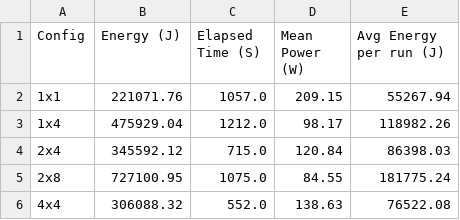
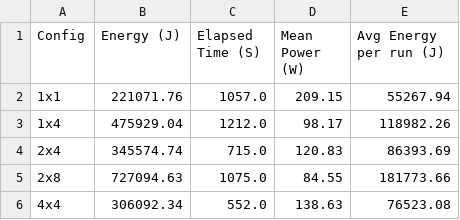
Before and after one commit to alan-turing-institute/tech-report-aurora-hpc, a CSV file: train/batch/bask_power_consumption/bask_energy_consumption_summary.csv, drawn as a sheet.

Commit message:
Calculate mean and std across entire dataset
Ensures the means and standard deviations are calculated across the
entire dataset, rather than being calculated as the means across grouped
data.

```diff
--- a/train/batch/bask_power_consumption/bask_energy_consumption_summary.csv
+++ b/train/batch/bask_power_consumption/bask_energy_consumption_summary.csv
@@ -3,4 +3,4 @@ Config,Energy (J),Elapsed Time (S),Mean Power (W),Avg Energy per run (J)
 1x4,475929.04,1212.0,98.17,118982.26
-2x4,345592.12,715.0,120.84,86398.03
-2x8,727100.95,1075.0,84.55,181775.24
-4x4,306088.32,552.0,138.63,76522.08
+2x4,345574.74,715.0,120.83,86393.69
+2x8,727094.63,1075.0,84.55,181773.66
+4x4,306092.34,552.0,138.63,76523.08
```
Also changed, not shown: 2 other files.
